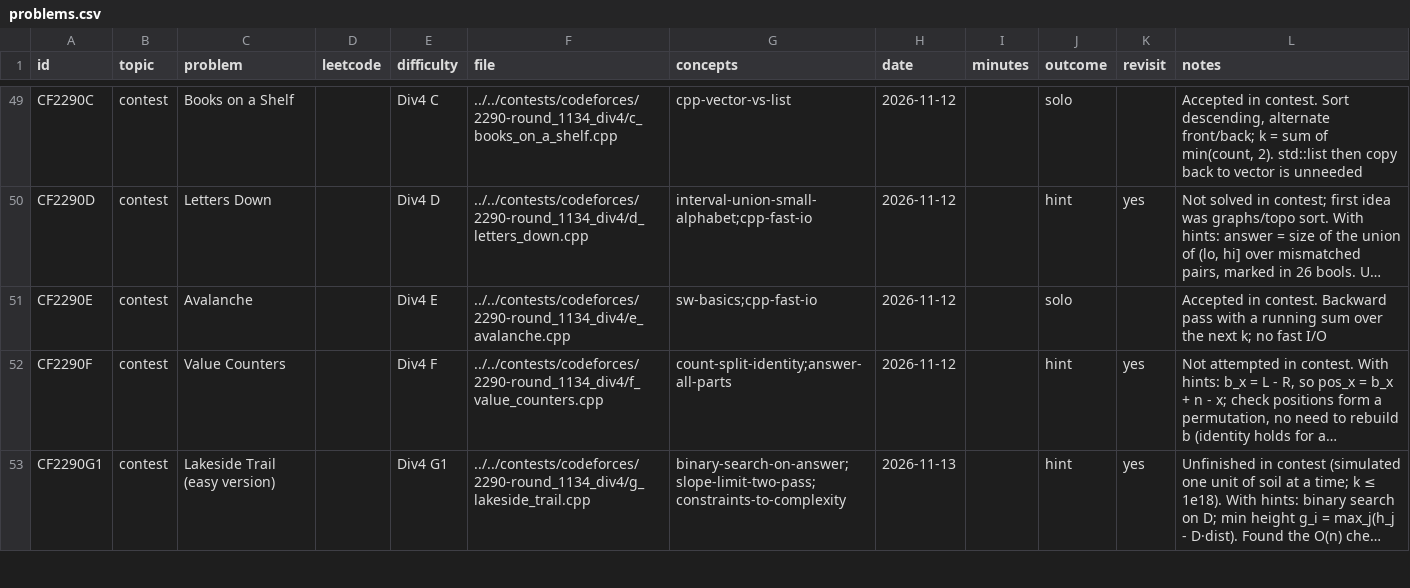
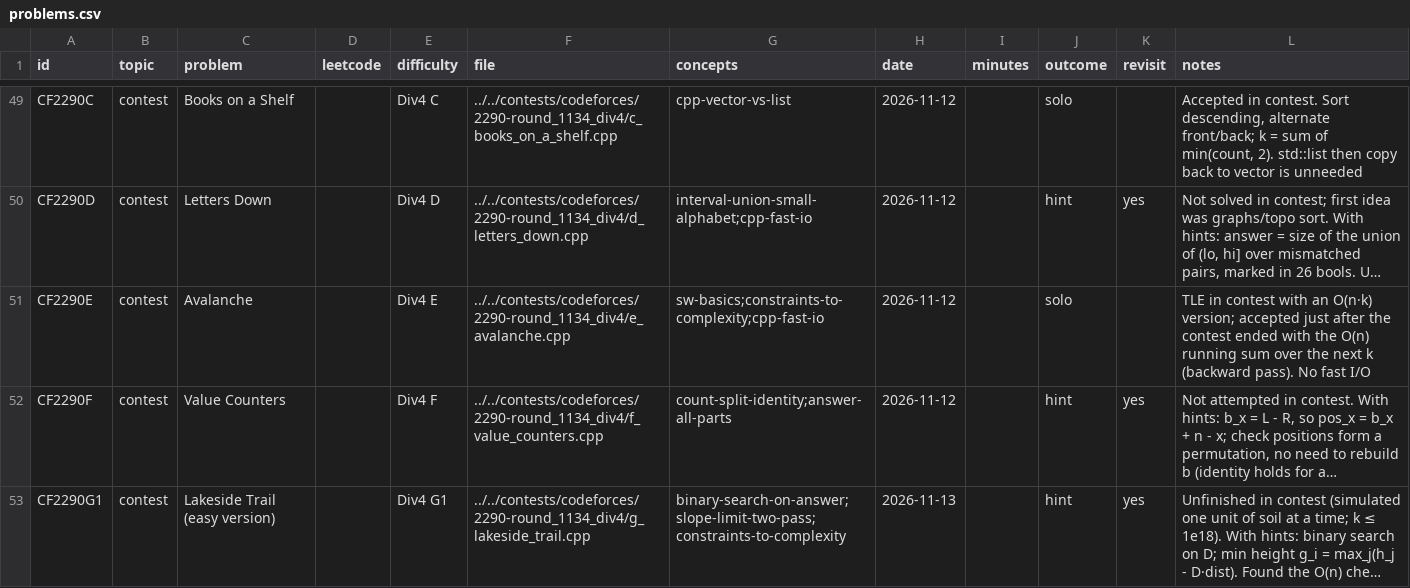
Before and after one commit to jayesh-swami/dsa, a CSV file: cpp/tracker/problems.csv, drawn as a sheet; only a part is shown, gaps mark what is left out; long unchanged cells end in …; the diff names each change by its address in the sheet, - before the commit and + after, or states it on an @@ line.

```diff
--- a/cpp/tracker/problems.csv
+++ b/cpp/tracker/problems.csv
-G51 (concepts): sw-basics;cpp-fast-io
+G51 (concepts): sw-basics;constraints-to-complexity;cpp-fast-io
-L51 (notes): Accepted in contest. Backward pass with a running sum over the next k; no fast I/O
+L51 (notes): TLE in contest with an O(n·k) version; accepted just after the contest ended with the O(n) running sum over the next k (backward pass). No fast I/O
```
Also changed, not shown: cpp/tracker/concepts.csv, 1 other file.
